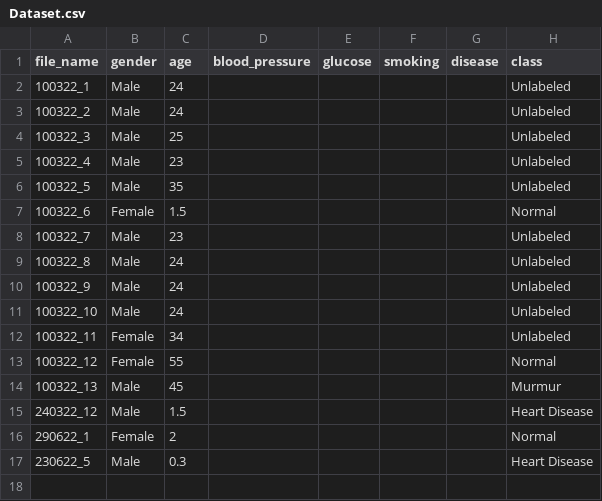
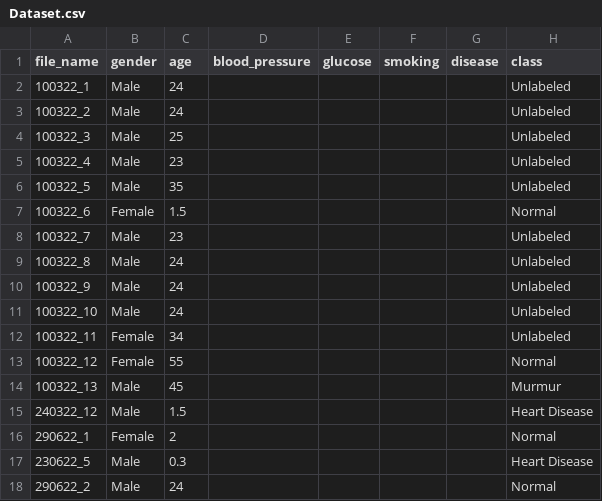
Before and after one commit to SadmanJahin/heart-sound-database, a CSV file: media/Dataset.csv, drawn as a sheet.

Commit message:
Update Dataset.csv

```diff
--- a/media/Dataset.csv
+++ b/media/Dataset.csv
@@ -17 +17,2 @@ file_name,gender,age,blood_pressure,glucose,smoking,disease,class
 230622_5,Male,0.3,,,,,Heart Disease
+290622_2,Male,24,,,,,Normal
```
